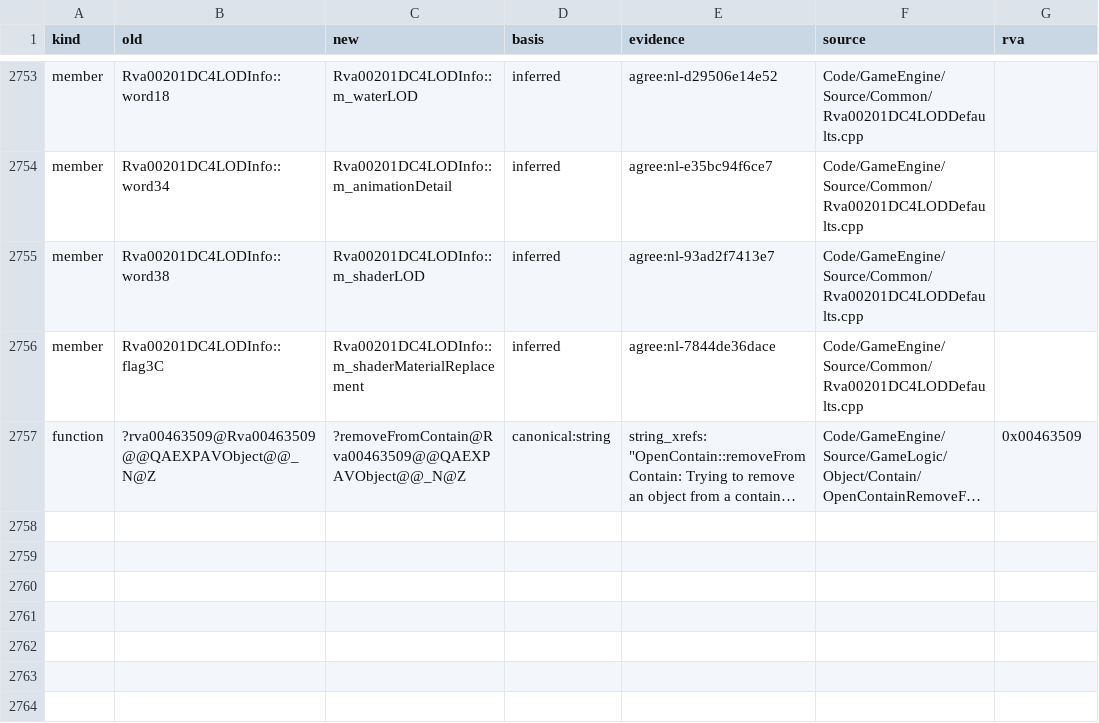
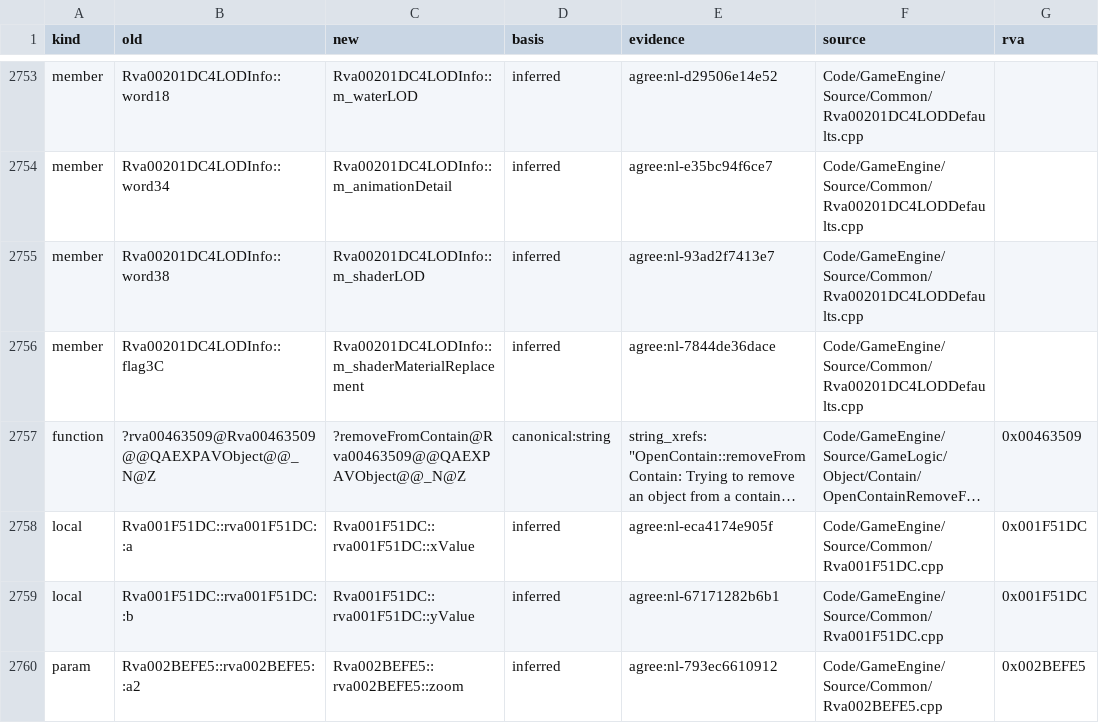
Before and after one commit to McMickey93/Open-BFME-2, a CSV file: reverse/name_basis.csv, drawn as a sheet; only a part is shown, gaps mark what is left out; long unchanged cells end in …; the diff names each change by its address in the sheet, - before the commit and + after, or states it on an @@ line.

```diff
--- a/reverse/name_basis.csv
+++ b/reverse/name_basis.csv
+row 2758: local | Rva001F51DC::rva001F51DC::a | Rva001F51DC::rva001F51DC::xValue | inferred | agree:nl-eca4174e905f | Code/GameEngine/Source/Common/Rva001F51DC.cpp | 0x001F51DC
+row 2759: local | Rva001F51DC::rva001F51DC::b | Rva001F51DC::rva001F51DC::yValue | inferred | agree:nl-67171282b6b1 | Code/GameEngine/Source/Common/Rva001F51DC.cpp | 0x001F51DC
+row 2760: param | Rva002BEFE5::rva002BEFE5::a2 | Rva002BEFE5::rva002BEFE5::zoom | inferred | agree:nl-793ec6610912 | Code/GameEngine/Source/Common/Rva002BEFE5.cpp | 0x002BEFE5
```
Also changed, not shown: 4 other files.
